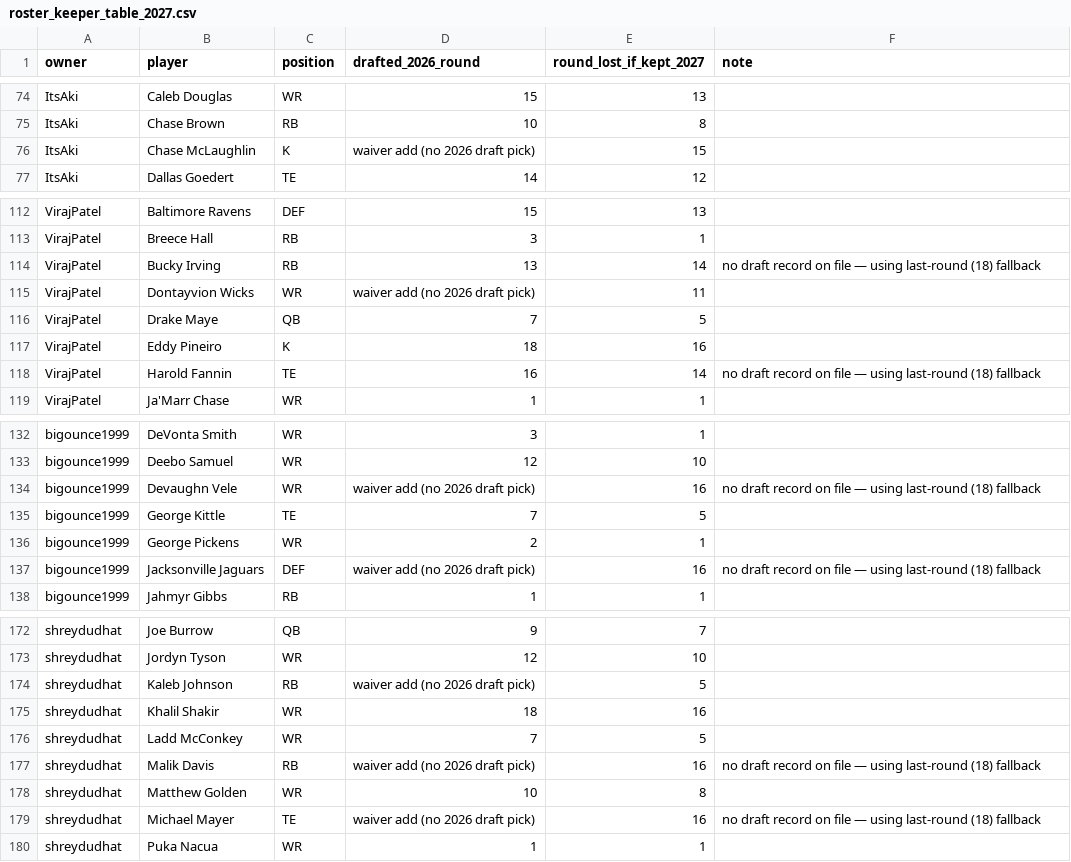
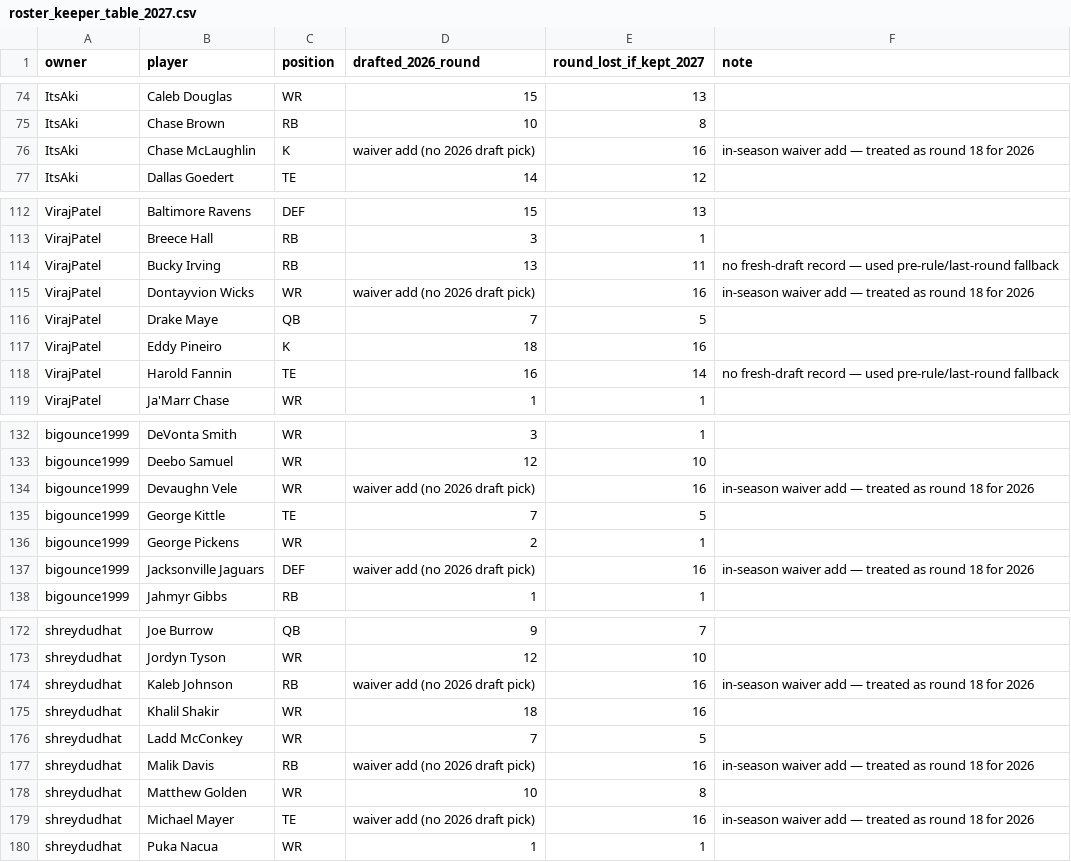
Before and after one commit to VirajP2004/Fantasy-Football-Trade-Valuation, a CSV file: data/processed/roster_keeper_table_2027.csv, drawn as a sheet; only a part is shown, gaps mark what is left out; the diff covers the shown part only.

Commit message:
Phase 1B COMPLETE: fix in-season waiver add projection (Wicks case) - original_round=18 when no 2026 draft row exists

```diff
--- a/data/processed/roster_keeper_table_2027.csv
+++ b/data/processed/roster_keeper_table_2027.csv
@@ -75,3 +75,3 @@ ItsAki,Caleb Douglas,WR,15,13,
 ItsAki,Chase Brown,RB,10,8,
-ItsAki,Chase McLaughlin,K,waiver add (no 2026 draft pick),15,
+ItsAki,Chase McLaughlin,K,waiver add (no 2026 draft pick),16,in-season waiver add — treated as round 18 for 2026
 ItsAki,Dallas Goedert,TE,14,12,
@@ -113,7 +113,7 @@ VirajPatel,Baltimore Ravens,DEF,15,13,
 VirajPatel,Breece Hall,RB,3,1,
-VirajPatel,Bucky Irving,RB,13,14,no draft record on file — using last-round (18) fallback
-VirajPatel,Dontayvion Wicks,WR,waiver add (no 2026 draft pick),11,
+VirajPatel,Bucky Irving,RB,13,11,no fresh-draft record — used pre-rule/last-round fallback
+VirajPatel,Dontayvion Wicks,WR,waiver add (no 2026 draft pick),16,in-season waiver add — treated as round 18 for 2026
 VirajPatel,Drake Maye,QB,7,5,
 VirajPatel,Eddy Pineiro,K,18,16,
-VirajPatel,Harold Fannin,TE,16,14,no draft record on file — using last-round (18) fallback
+VirajPatel,Harold Fannin,TE,16,14,no fresh-draft record — used pre-rule/last-round fallback
 VirajPatel,Ja'Marr Chase,WR,1,1,
@@ -133,6 +133,6 @@ bigounce1999,DeVonta Smith,WR,3,1,
 bigounce1999,Deebo Samuel,WR,12,10,
-bigounce1999,Devaughn Vele,WR,waiver add (no 2026 draft pick),16,no draft record on file — using last-round (18) fallback
+bigounce1999,Devaughn Vele,WR,waiver add (no 2026 draft pick),16,in-season waiver add — treated as round 18 for 2026
 bigounce1999,George Kittle,TE,7,5,
 bigounce1999,George Pickens,WR,2,1,
-bigounce1999,Jacksonville Jaguars,DEF,waiver add (no 2026 draft pick),16,no draft record on file — using last-round (18) fallback
+bigounce1999,Jacksonville Jaguars,DEF,waiver add (no 2026 draft pick),16,in-season waiver add — treated as round 18 for 2026
 bigounce1999,Jahmyr Gibbs,RB,1,1,
@@ -173,8 +173,8 @@ shreydudhat,Joe Burrow,QB,9,7,
 shreydudhat,Jordyn Tyson,WR,12,10,
-shreydudhat,Kaleb Johnson,RB,waiver add (no 2026 draft pick),5,
+shreydudhat,Kaleb Johnson,RB,waiver add (no 2026 draft pick),16,in-season waiver add — treated as round 18 for 2026
 shreydudhat,Khalil Shakir,WR,18,16,
 shreydudhat,Ladd McConkey,WR,7,5,
-shreydudhat,Malik Davis,RB,waiver add (no 2026 draft pick),16,no draft record on file — using last-round (18) fallback
+shreydudhat,Malik Davis,RB,waiver add (no 2026 draft pick),16,in-season waiver add — treated as round 18 for 2026
 shreydudhat,Matthew Golden,WR,10,8,
-shreydudhat,Michael Mayer,TE,waiver add (no 2026 draft pick),16,no draft record on file — using last-round (18) fallback
+shreydudhat,Michael Mayer,TE,waiver add (no 2026 draft pick),16,in-season waiver add — treated as round 18 for 2026
 shreydudhat,Puka Nacua,WR,1,1,
```
Also changed, not shown: 6 edited cells elsewhere in this file, 7 other files.
